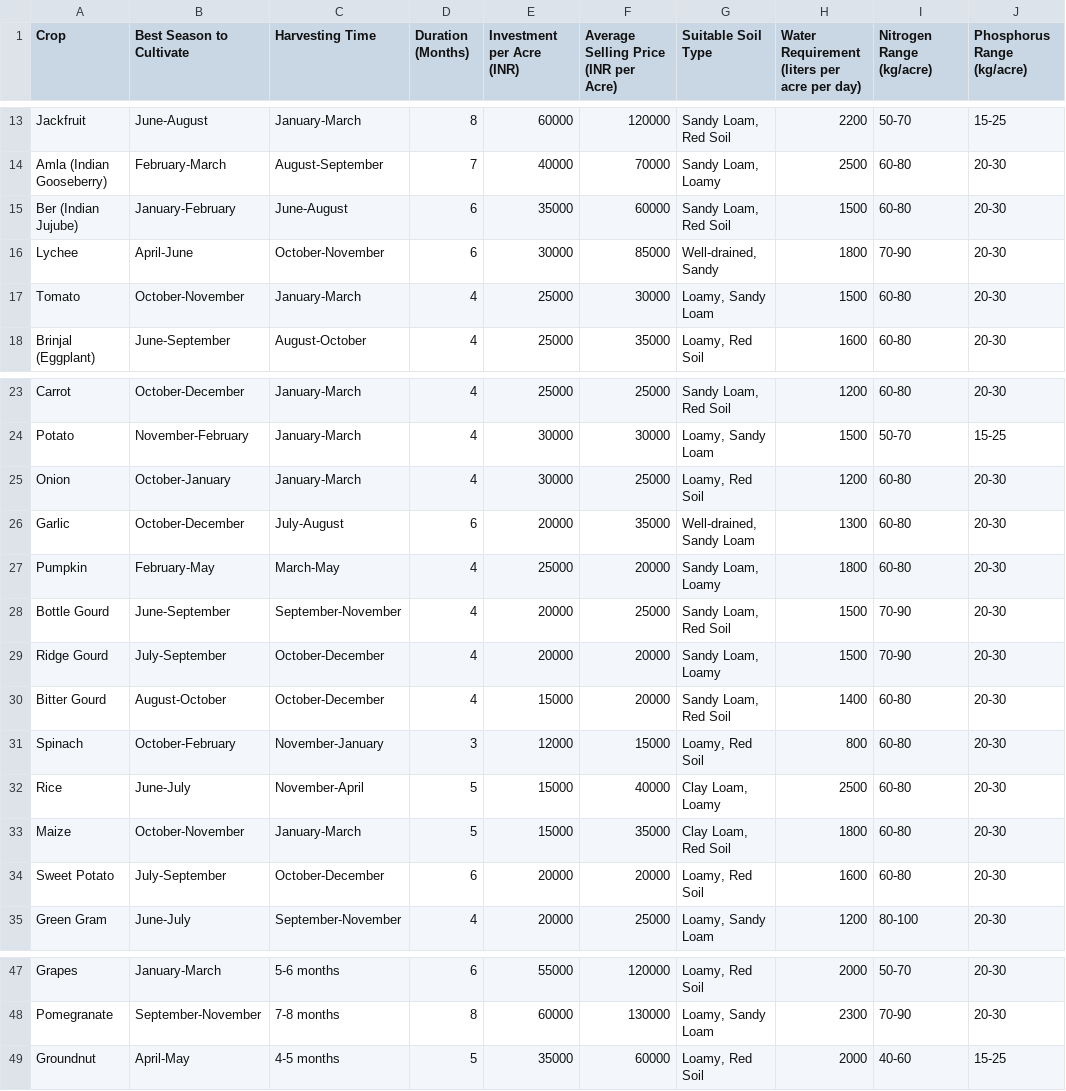
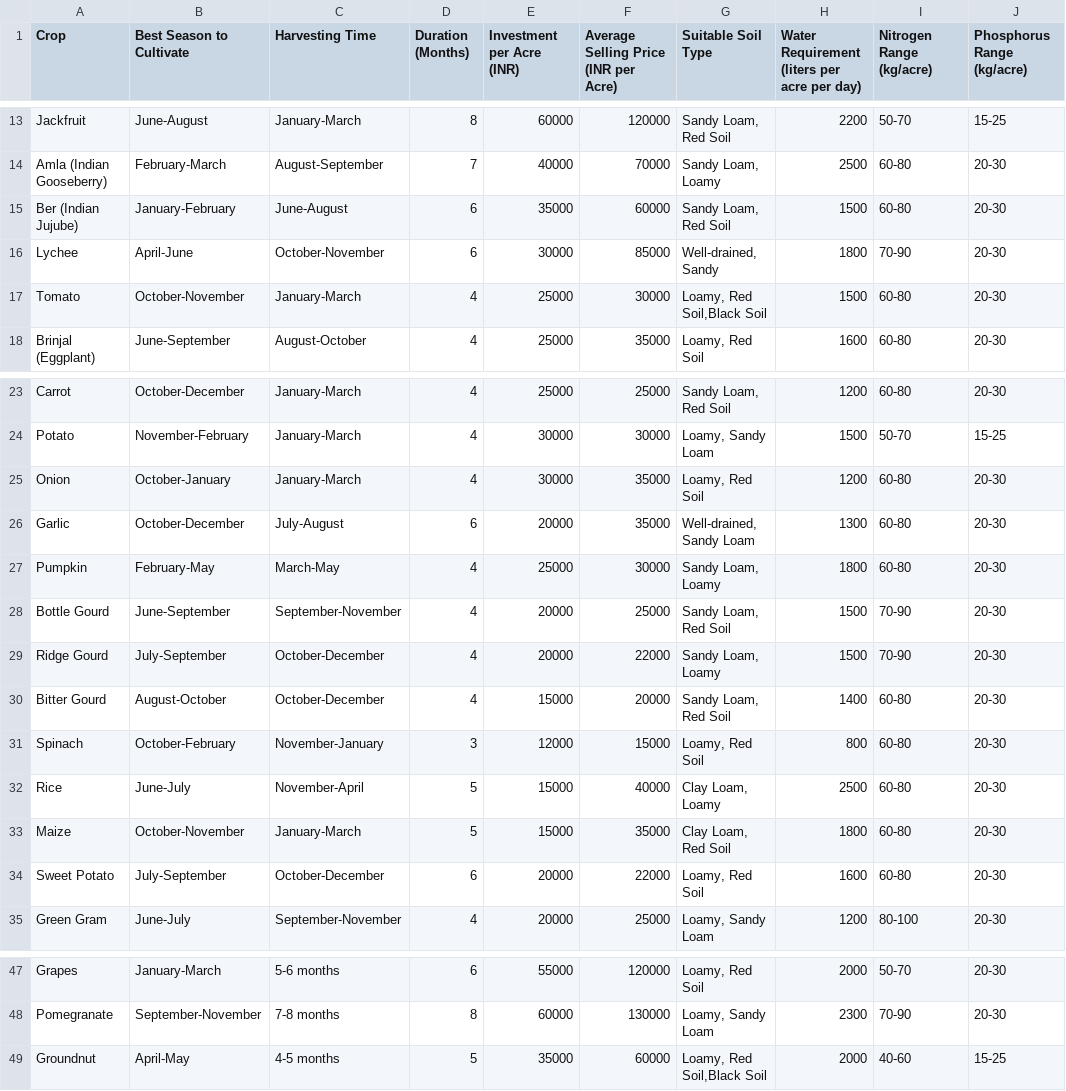
Before and after one commit to y-abhiram/yalla-abhiram-chowdary, a CSV file: Crop_Details_all.csv, drawn as a sheet; only a part is shown, gaps mark what is left out; the diff names each change by its address in the sheet, - before the commit and + after, or states it on an @@ line.

Commit message:
Add files via upload

```diff
--- a/Crop_Details_all.csv
+++ b/Crop_Details_all.csv
-G17 (Suitable Soil Type): Loamy, Sandy Loam
+G17 (Suitable Soil Type): Loamy, Red Soil,Black Soil
-F25: 25000
+F25: 35000
-F27: 20000
+F27: 30000
-F29: 20000
+F29: 22000
-F34: 20000
+F34: 22000
-G49 (Suitable Soil Type): Loamy, Red Soil
+G49 (Suitable Soil Type): Loamy, Red Soil,Black Soil
```
